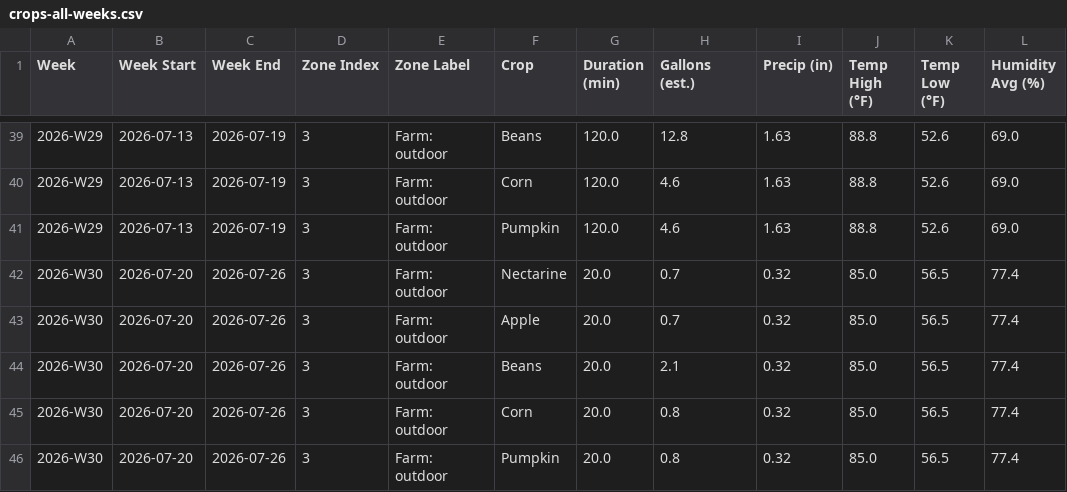
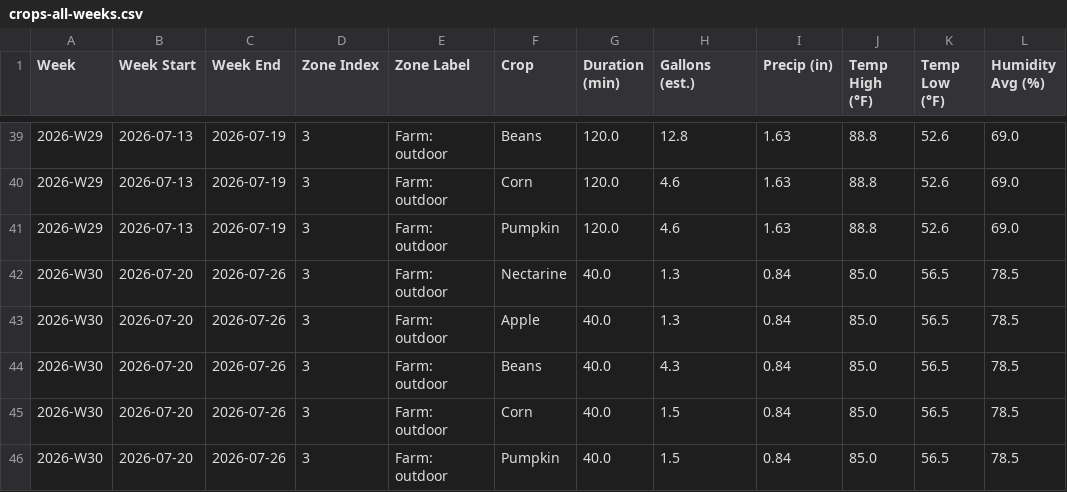
Before and after one commit to townsite-urban-farm/website, a CSV file: static/irrigation-reports/crops-all-weeks.csv, drawn as a sheet; only a part is shown, gaps mark what is left out.

```diff
--- a/static/irrigation-reports/crops-all-weeks.csv
+++ b/static/irrigation-reports/crops-all-weeks.csv
@@ -41,6 +41,6 @@ Week,Week Start,Week End,Zone Index,Zone Label,Crop,Duration (min),Gallons (est.
 2026-W29,2026-07-13,2026-07-19,3,Farm: outdoor,Pumpkin,120.0,4.6,1.63,88.8,52.6,69.0
-2026-W30,2026-07-20,2026-07-26,3,Farm: outdoor,Nectarine,20.0,0.7,0.32,85.0,56.5,77.4
-2026-W30,2026-07-20,2026-07-26,3,Farm: outdoor,Apple,20.0,0.7,0.32,85.0,56.5,77.4
-2026-W30,2026-07-20,2026-07-26,3,Farm: outdoor,Beans,20.0,2.1,0.32,85.0,56.5,77.4
-2026-W30,2026-07-20,2026-07-26,3,Farm: outdoor,Corn,20.0,0.8,0.32,85.0,56.5,77.4
-2026-W30,2026-07-20,2026-07-26,3,Farm: outdoor,Pumpkin,20.0,0.8,0.32,85.0,56.5,77.4
+2026-W30,2026-07-20,2026-07-26,3,Farm: outdoor,Nectarine,40.0,1.3,0.84,85.0,56.5,78.5
+2026-W30,2026-07-20,2026-07-26,3,Farm: outdoor,Apple,40.0,1.3,0.84,85.0,56.5,78.5
+2026-W30,2026-07-20,2026-07-26,3,Farm: outdoor,Beans,40.0,4.3,0.84,85.0,56.5,78.5
+2026-W30,2026-07-20,2026-07-26,3,Farm: outdoor,Corn,40.0,1.5,0.84,85.0,56.5,78.5
+2026-W30,2026-07-20,2026-07-26,3,Farm: outdoor,Pumpkin,40.0,1.5,0.84,85.0,56.5,78.5
```
Also changed, not shown: static/irrigation-reports/all-weeks.csv, static/irrigation-reports/weekly/2026-W30-crops.csv, 2 other files.
